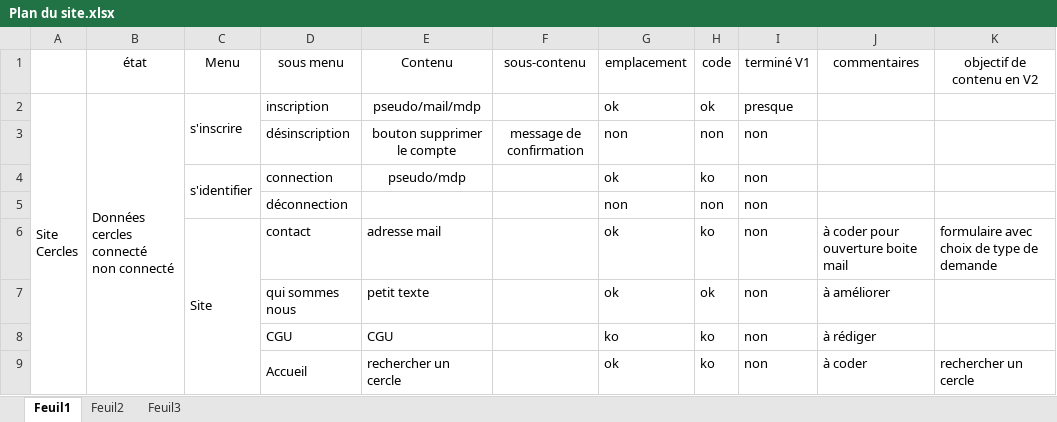
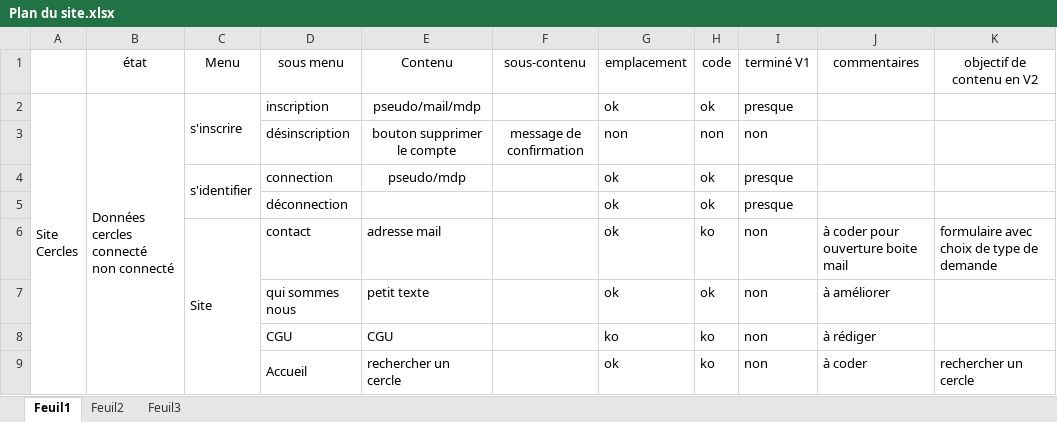
Before and after one commit to Monaa/cercles, an Excel workbook: Plan du site.xlsx, sheet Feuil1, drawn as a sheet; only a part is shown; values as stored, in another font and other column widths than the file's, no borders; conditional formats not drawn; removed rows and columns are numbered as before the commit, all else as after; the diff names each change by its address in the sheet, - before the commit and + after, or states it on an @@ line.

Commit message:
maj excel

```diff
--- a/Plan du site.xlsx (sheet Feuil1)
+++ b/Plan du site.xlsx (sheet Feuil1)
-H4 (code): ko
+H4 (code): ok
-I4 (terminé V1): non
+I4 (terminé V1): presque
-row 5:  |  |  | déconnection |  |  | non | non | non
+row 5:  |  |  | déconnection |  |  | ok | ok | presque
```
